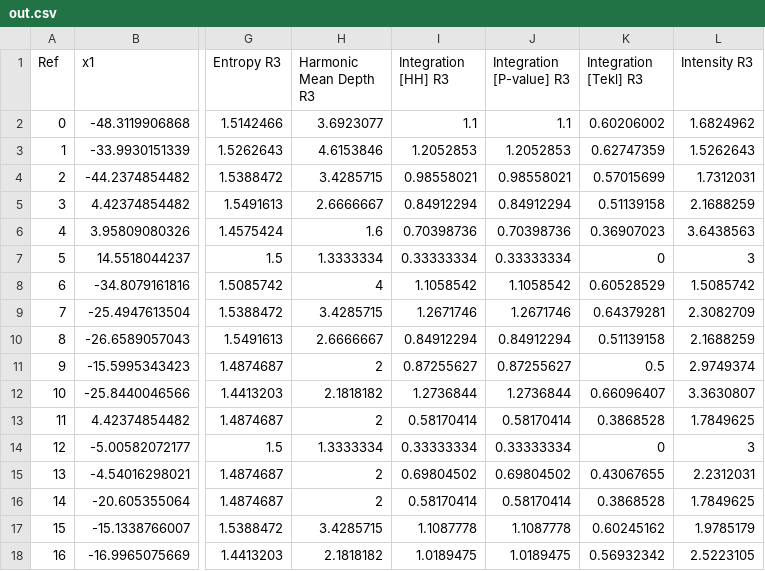
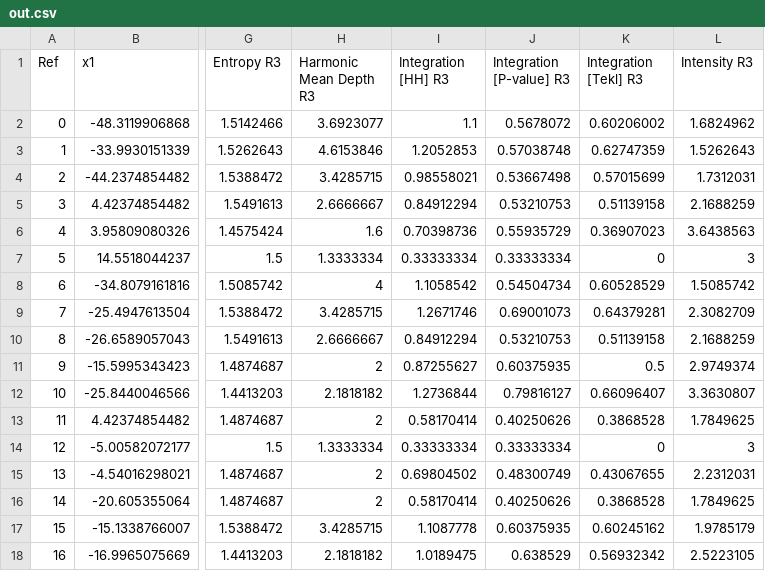
Before and after one commit to spatialnous/salatest, a CSV file: RegressionTest/expected/axial/axial_r3/out.csv, drawn as a sheet; only a part is shown, gaps mark what is left out; the diff names each change by its address in the sheet, - before the commit and + after, or states it on an @@ line.

```diff
--- a/RegressionTest/expected/axial/axial_r3/out.csv
+++ b/RegressionTest/expected/axial/axial_r3/out.csv
-J2 (Integration [P-value] R3): 1.1
+J2 (Integration [P-value] R3): 0.5678072
-J3 (Integration [P-value] R3): 1.2052853
+J3 (Integration [P-value] R3): 0.57038748
-J4 (Integration [P-value] R3): 0.98558021
+J4 (Integration [P-value] R3): 0.53667498
-J5 (Integration [P-value] R3): 0.84912294
+J5 (Integration [P-value] R3): 0.53210753
-J6 (Integration [P-value] R3): 0.70398736
+J6 (Integration [P-value] R3): 0.55935729
-J8 (Integration [P-value] R3): 1.1058542
+J8 (Integration [P-value] R3): 0.54504734
-J9 (Integration [P-value] R3): 1.2671746
+J9 (Integration [P-value] R3): 0.69001073
-J10 (Integration [P-value] R3): 0.84912294
+J10 (Integration [P-value] R3): 0.53210753
-J11 (Integration [P-value] R3): 0.87255627
+J11 (Integration [P-value] R3): 0.60375935
-J12 (Integration [P-value] R3): 1.2736844
+J12 (Integration [P-value] R3): 0.79816127
-J13 (Integration [P-value] R3): 0.58170414
+J13 (Integration [P-value] R3): 0.40250626
-J15 (Integration [P-value] R3): 0.69804502
+J15 (Integration [P-value] R3): 0.48300749
-J16 (Integration [P-value] R3): 0.58170414
+J16 (Integration [P-value] R3): 0.40250626
-J17 (Integration [P-value] R3): 1.1087778
+J17 (Integration [P-value] R3): 0.60375935
-J18 (Integration [P-value] R3): 1.0189475
+J18 (Integration [P-value] R3): 0.638529
```
Also changed, not shown: RegressionTest/expected/axial/axial_r3_noncont_keys/out.csv, RegressionTest/expected/axial/axial_rn_choice_noncont_keys/out.csv, 11 other files.
